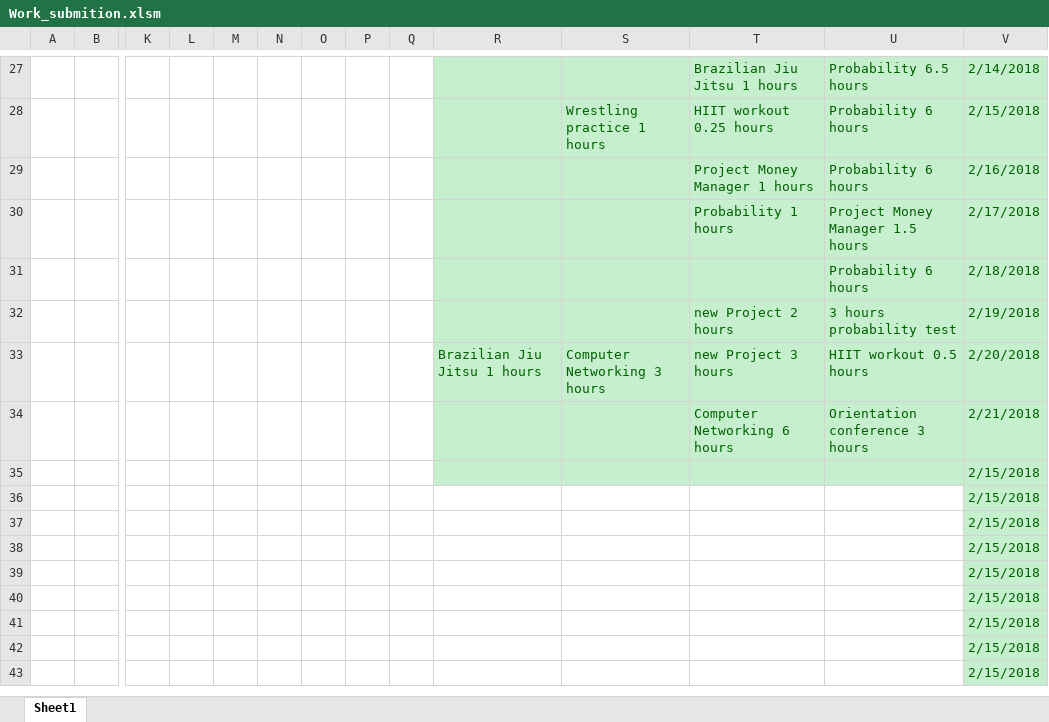
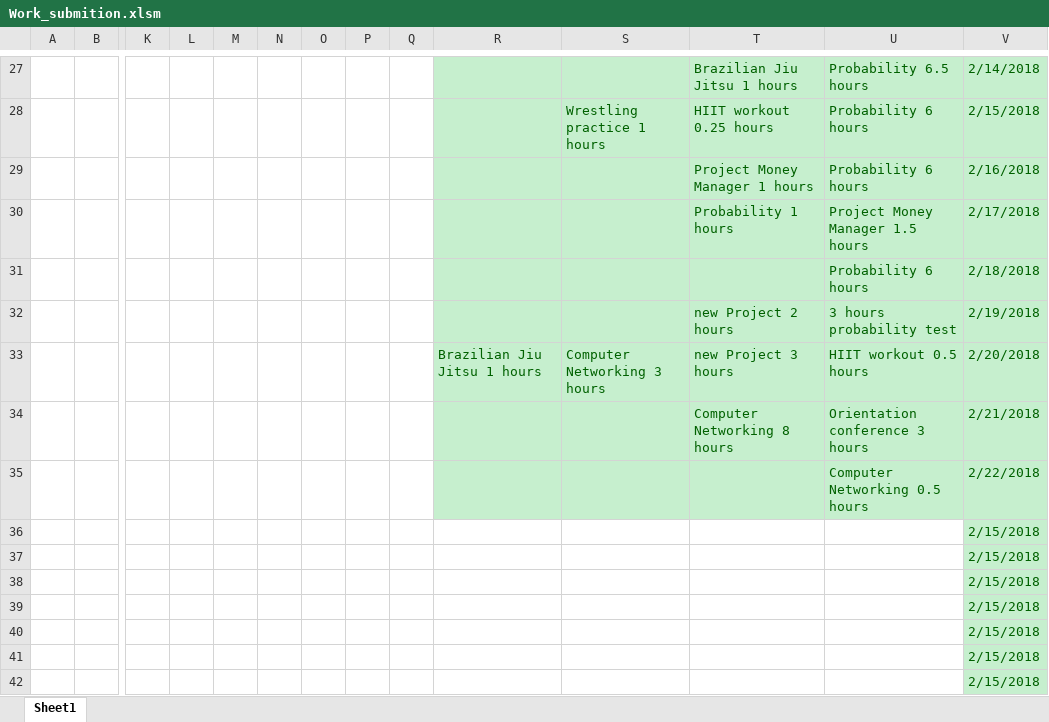
Before and after one commit to Yannnyan/Work_Submition, an Excel workbook: Work_submition.xlsm, sheet Sheet1, drawn as a sheet; only a part is shown, gaps mark what is left out; the shorter side is filled out with more unchanged rows; values as stored, in another font and other column widths than the file's, no borders; table styles not drawn; removed rows and columns are numbered as before the commit, all else as after; rows hold the shown columns only; the diff names each change by its address in the sheet, - before the commit and + after, or states it on an @@ line.

Commit message:
23/2/22

```diff
--- a/Work_submition.xlsm (sheet Sheet1)
+++ b/Work_submition.xlsm (sheet Sheet1)
-T34: Computer Networking 6 hours
+T34: Computer Networking 8 hours
-row 35:  |  |  |  |  |  |  |  |  |  |  |  |  | 2/15/2018
+row 35:  |  |  |  |  |  |  |  |  |  |  |  | Computer Networking 0.5 hours | 2/22/2018
```
